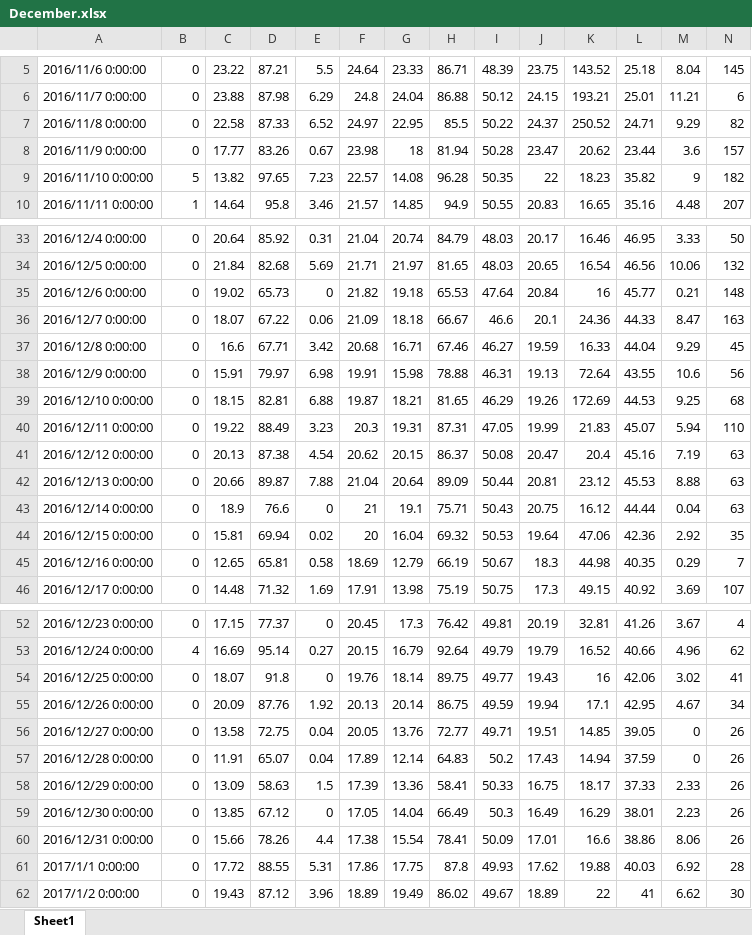
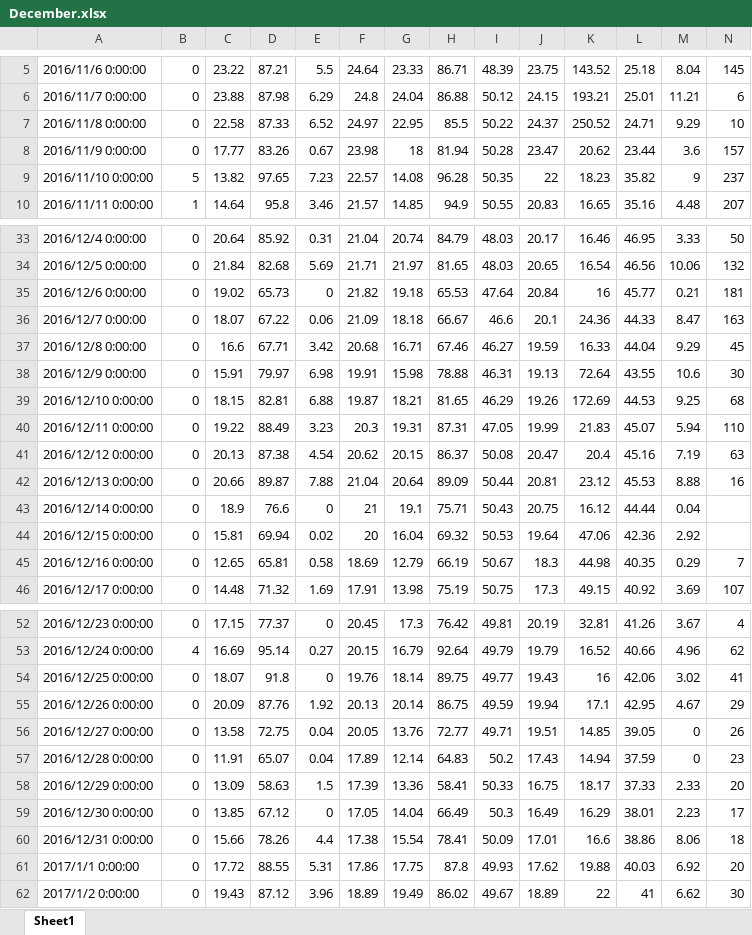
Before and after one commit to caijiahao/machineLearning, an Excel workbook: src/Python数据分析与挖掘实战/环境数据预测蔬菜价格/December.xlsx, sheet Sheet1, drawn as a sheet; only a part is shown, gaps mark what is left out; values as stored, in another font and other column widths than the file's, no borders; the diff covers the shown part only; the diff names each change by its address in the sheet, - before the commit and + after, or states it on an @@ line.

```diff
--- a/src/Python数据分析与挖掘实战/环境数据预测蔬菜价格/December.xlsx (sheet Sheet1)
+++ b/src/Python数据分析与挖掘实战/环境数据预测蔬菜价格/December.xlsx (sheet Sheet1)
-N7: 82
+N7: 10
-N9: 182
+N9: 237
-N35: 148
+N35: 181
-N38: 56
+N38: 30
-N42: 63
+N42: 16
-N43: 63
+N43: (empty)
-N44: 35
+N44: (empty)
-N55: 34
+N55: 29
-N57: 26
+N57: 23
-N58: 26
+N58: 20
-N59: 26
+N59: 17
-N60: 26
+N60: 18
-N61: 28
+N61: 20
```
Also changed, not shown: 4 edited cells elsewhere in this sheet, src/Python数据分析与挖掘实战/环境数据预测蔬菜价格/December_result.xlsx, 4 other files.
